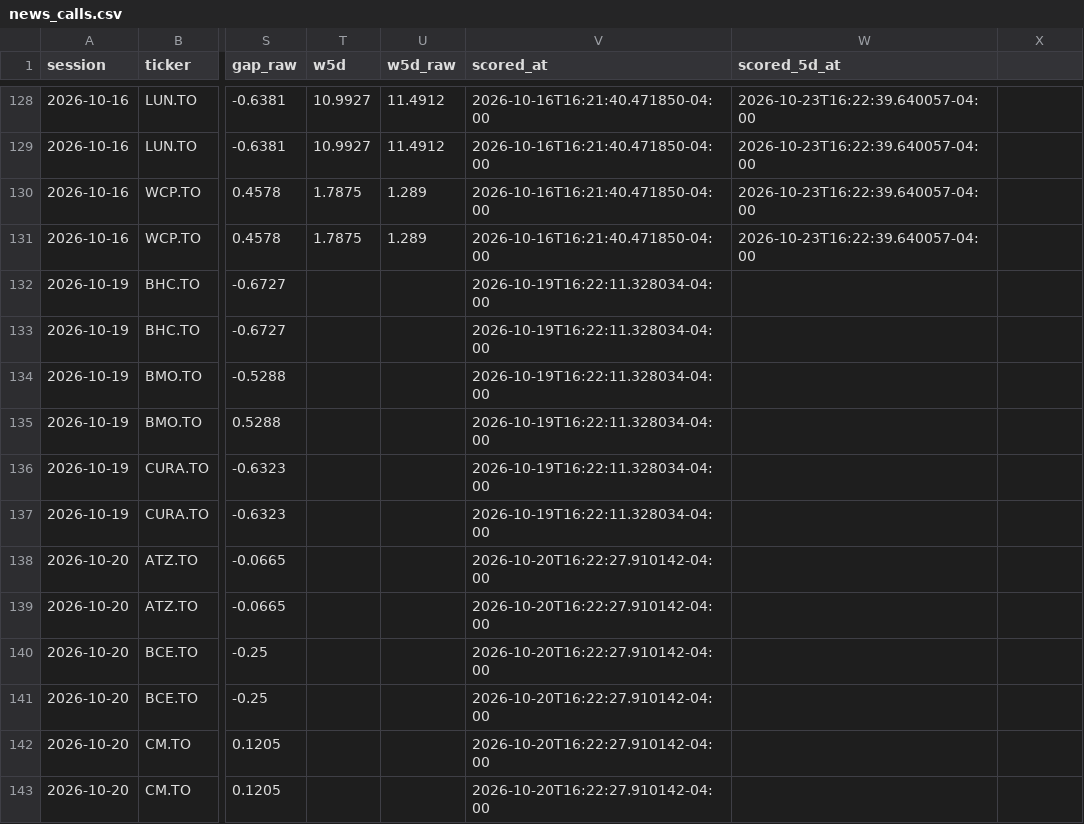
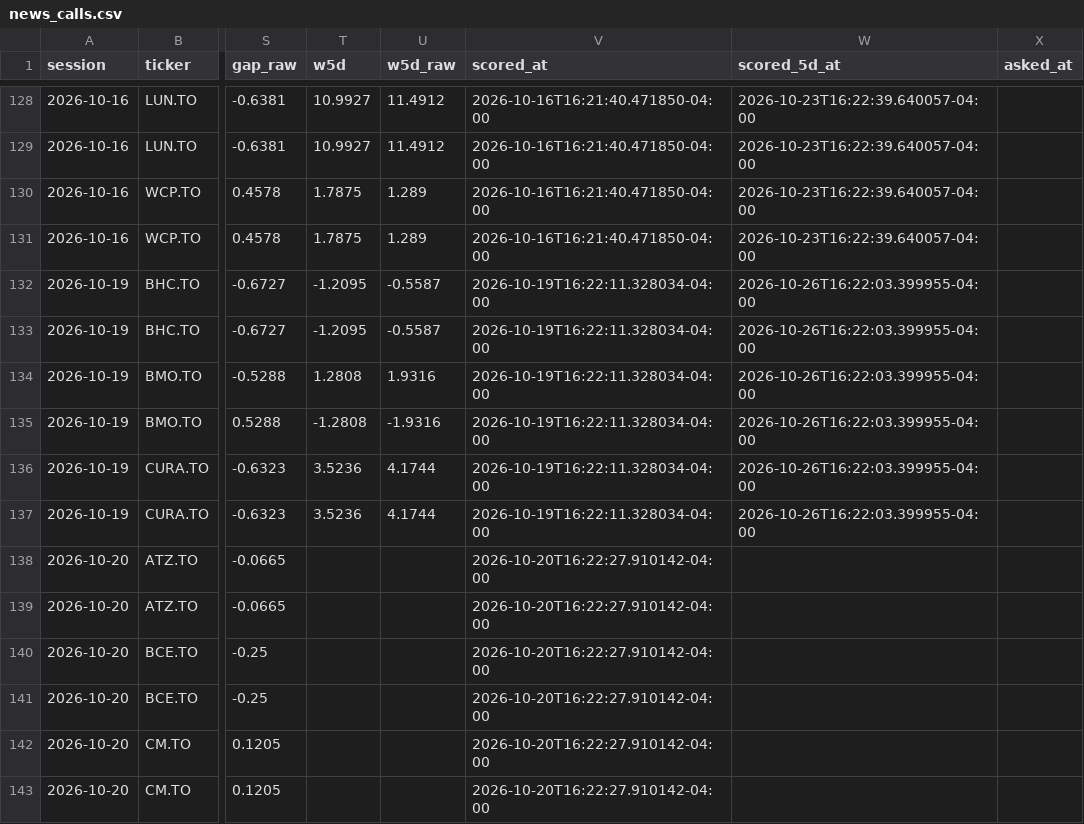
Before and after one commit to rufatb/RB, a CSV file: data/news_calls.csv, drawn as a sheet; only a part is shown, gaps mark what is left out; the diff names each change by its address in the sheet, - before the commit and + after, or states it on an @@ line.

```diff
--- a/data/news_calls.csv
+++ b/data/news_calls.csv
-X1: (empty)
+X1: asked_at
-T132:T133 (w5d): (empty)
+T132:T133 (w5d): -1.2095
-U132:U133 (w5d_raw): (empty)
+U132:U133 (w5d_raw): -0.5587
-W132:W137 (scored_5d_at): (empty)
+W132:W137 (scored_5d_at): 2026-10-26T16:22:03.399955-04:00
-T134 (w5d): (empty)
+T134 (w5d): 1.2808
-U134 (w5d_raw): (empty)
+U134 (w5d_raw): 1.9316
-T135 (w5d): (empty)
+T135 (w5d): -1.2808
-U135 (w5d_raw): (empty)
+U135 (w5d_raw): -1.9316
-T136:T137 (w5d): (empty)
+T136:T137 (w5d): 3.5236
-U136:U137 (w5d_raw): (empty)
+U136:U137 (w5d_raw): 4.1744
```
Also changed, not shown: data/model_picks.csv, data/reviews/execution_lab.csv, 5 other files.
